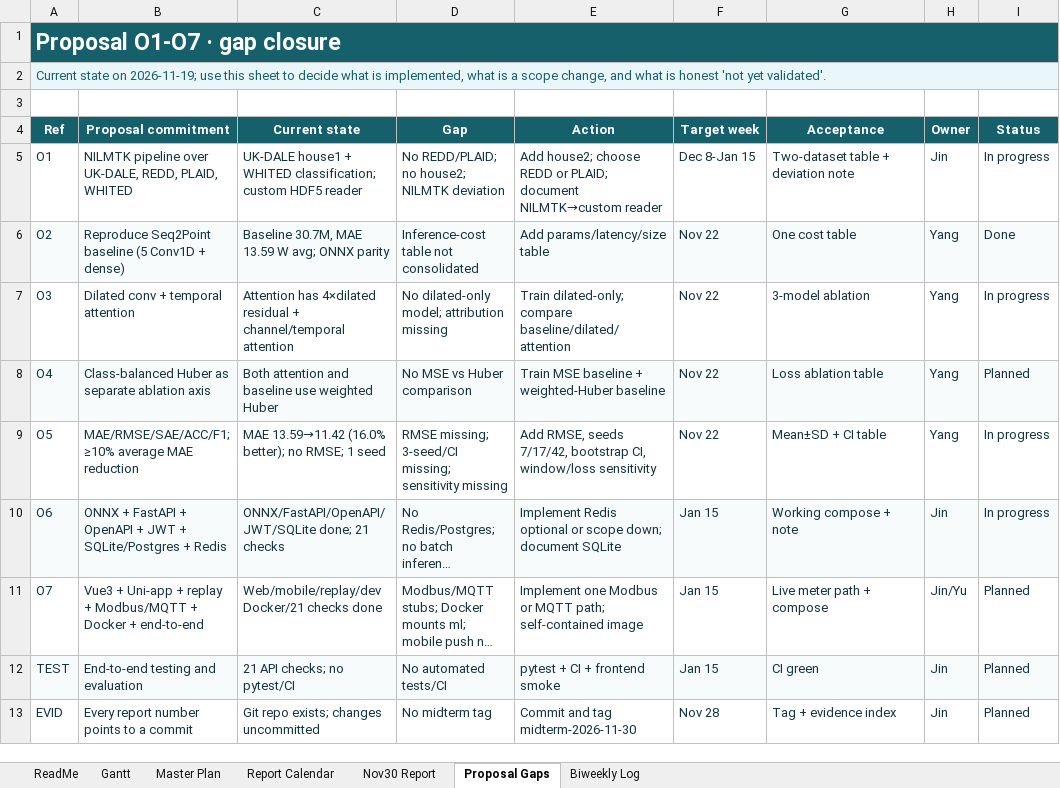
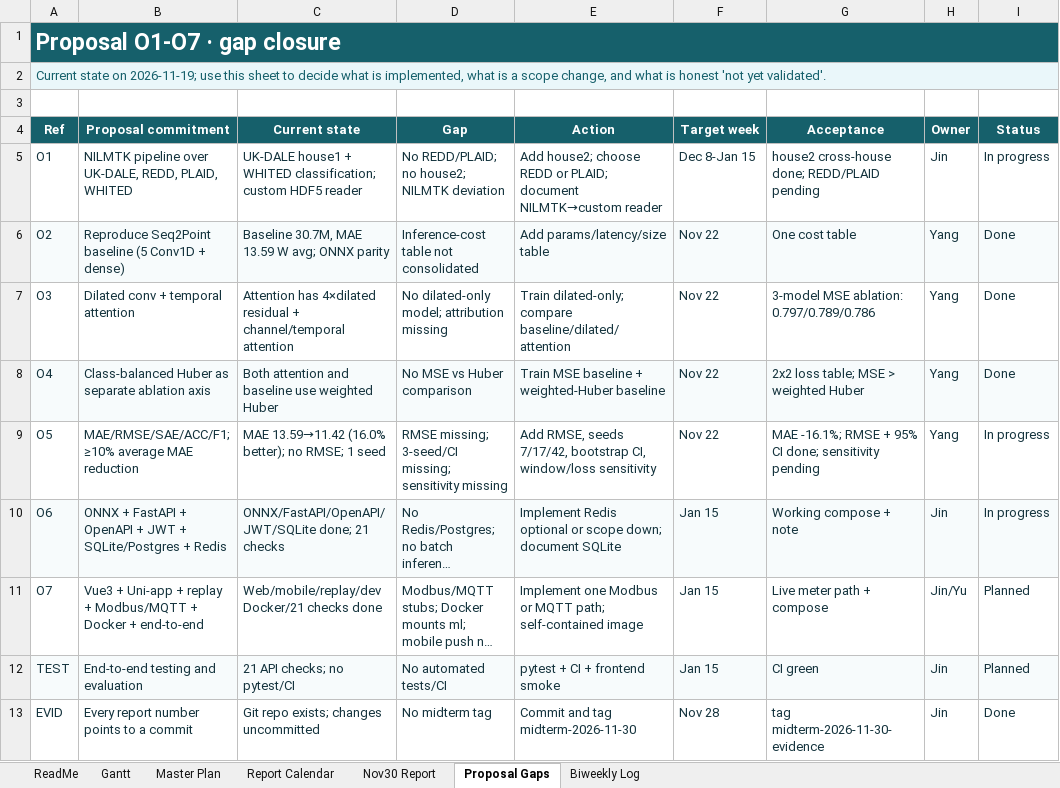
Before and after one commit to WizardU/building_level_NILM_system, an Excel workbook: MIDTERM_PLAN_2026-11-19.xlsx, sheet Proposal Gaps, drawn as a sheet; long unchanged cells end in …; values as stored, in another font and other column widths than the file's, no borders; conditional formats not drawn; the diff names each change by its address in the sheet, - before the commit and + after, or states it on an @@ line.

Commit message:
Record midterm evidence sprint and update plan status

```diff
--- a/MIDTERM_PLAN_2026-11-19.xlsx (sheet Proposal Gaps)
+++ b/MIDTERM_PLAN_2026-11-19.xlsx (sheet Proposal Gaps)
-G5 (Acceptance): Two-dataset table + deviation note
+G5 (Acceptance): house2 cross-house done; REDD/PLAID pending
-G7 (Acceptance): 3-model ablation
+G7 (Acceptance): 3-model MSE ablation: 0.797/0.789/0.786
-I7 (Status): In progress
+I7 (Status): Done
-G8 (Acceptance): Loss ablation table
+G8 (Acceptance): 2x2 loss table; MSE > weighted Huber
-I8 (Status): Planned
+I8 (Status): Done
-G9 (Acceptance): Mean±SD + CI table
+G9 (Acceptance): MAE -16.1%; RMSE + 95% CI done; sensitivity pending
-G13 (Acceptance): Tag + evidence index
+G13 (Acceptance): tag midterm-2026-11-30-evidence
-I13 (Status): Planned
+I13 (Status): Done
```
Also changed, not shown: sheet Master Plan, 2 other files.
